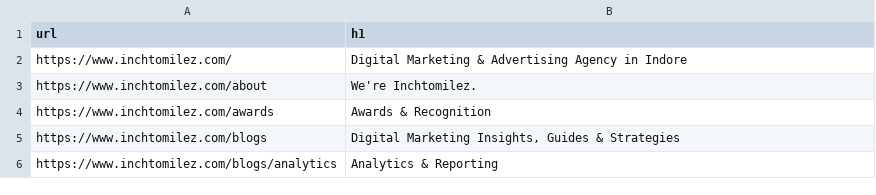
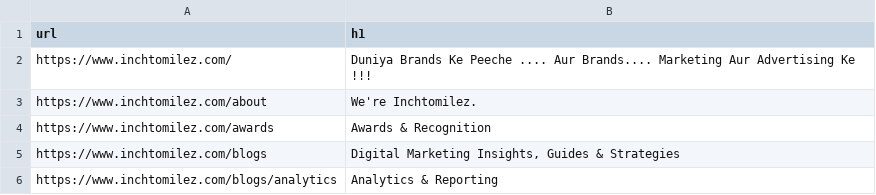
Before and after one commit to amanpanwar1997/inchtomilez, a CSV file: h1-updates.csv, drawn as a sheet; only a part is shown.

Commit message:
Fix homepage SEO and deploy updated design

```diff
--- a/h1-updates.csv
+++ b/h1-updates.csv
@@ -1,3 +1,3 @@
 url,h1
-"https://www.inchtomilez.com/","Digital Marketing & Advertising Agency in Indore"
+"https://www.inchtomilez.com/","Duniya Brands Ke Peeche .... Aur Brands.... Marketing Aur Advertising Ke !!!"
 "https://www.inchtomilez.com/about","We're Inchtomilez."
```
